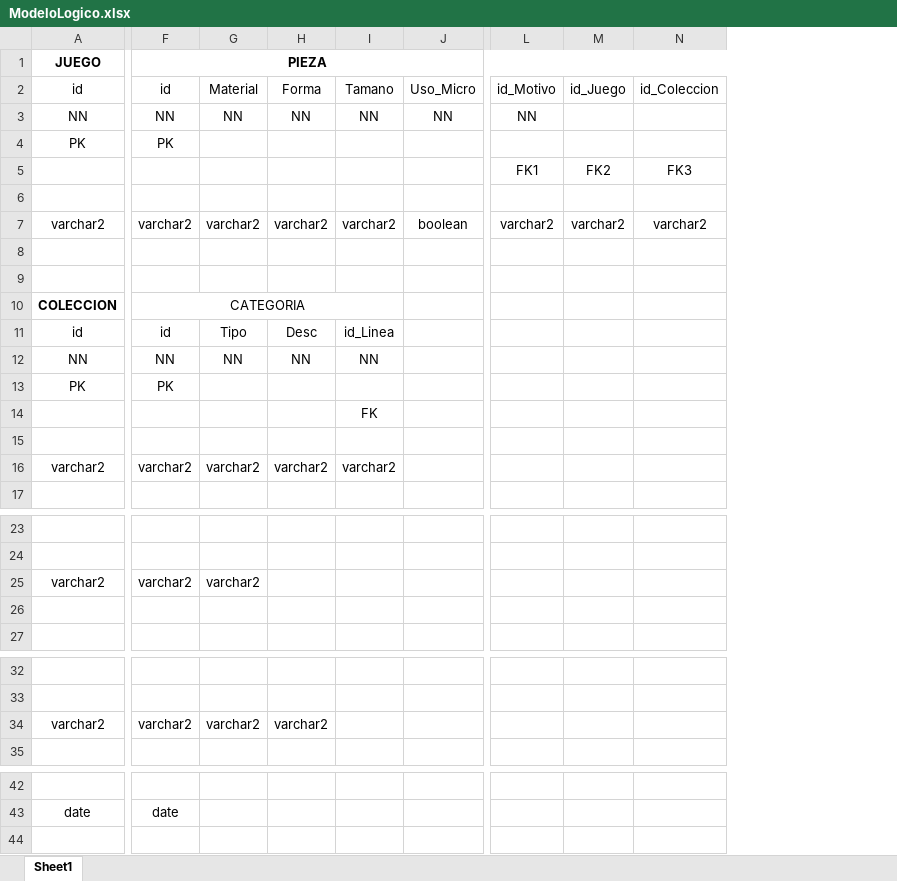
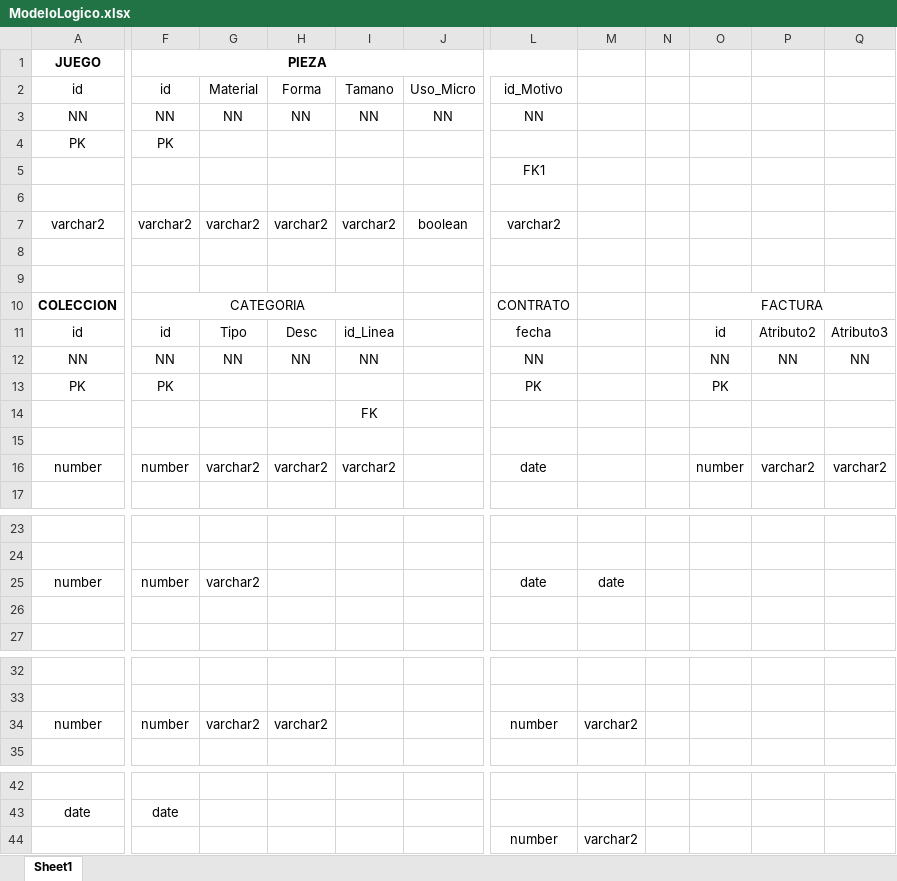
Before and after one commit to gctv01/BD1Project2019, an Excel workbook: Documentos/Rubrica1/ModeloLogico.xlsx, sheet Sheet1, drawn as a sheet; only a part is shown, gaps mark what is left out; values as stored, in another font and other column widths than the file's, no borders; removed rows and columns are numbered as before the commit, all else as after; rows hold the shown columns only; the diff names each change by its address in the sheet, - before the commit and + after, or states it on an @@ line.

Commit message:
logicoy cambio el id a number

```diff
--- a/Documentos/Rubrica1/ModeloLogico.xlsx (sheet Sheet1)
+++ b/Documentos/Rubrica1/ModeloLogico.xlsx (sheet Sheet1)
+column L, rows 2-5: id_Motivo | NN |  | FK1; rows 7-16: varchar2 |  |  | CONTRATO | fecha | NN | PK |  |  | date; row 25: date; row 34: number
+column M, row 25: date; row 34: varchar2
+column N, empty
+column O, rows 10-16: FACTURA | id | NN | PK |  |  | number
-column M, row 2: id_Juego; row 7: varchar2
-column N, row 2: id_Coleccion; row 7: varchar2
+column Q, rows 11-16: Atributo3 | NN |  |  |  | varchar2
-F1:N1 merged
+F1:L1 merged
-P2: id_Motivo
+P2: (empty)
-P3: NN
+P3: (empty)
-row 5:  |  |  |  |  |  | FK1 | FK2 | FK3
+row 6: (empty)
-P7: varchar2
+P7: (empty)
-P11: (empty)
+P11: Atributo2
-P12: (empty)
+P12: NN
-A16: varchar2
+A16: number
-F16: varchar2
+F16: number
-P16: (empty)
+P16: varchar2
-A25: varchar2
+A25: number
-F25: varchar2
+F25: number
-A34: varchar2
+A34: number
-F34: varchar2
+F34: number
+row 44:  |  |  |  |  |  | number | varchar2
```
